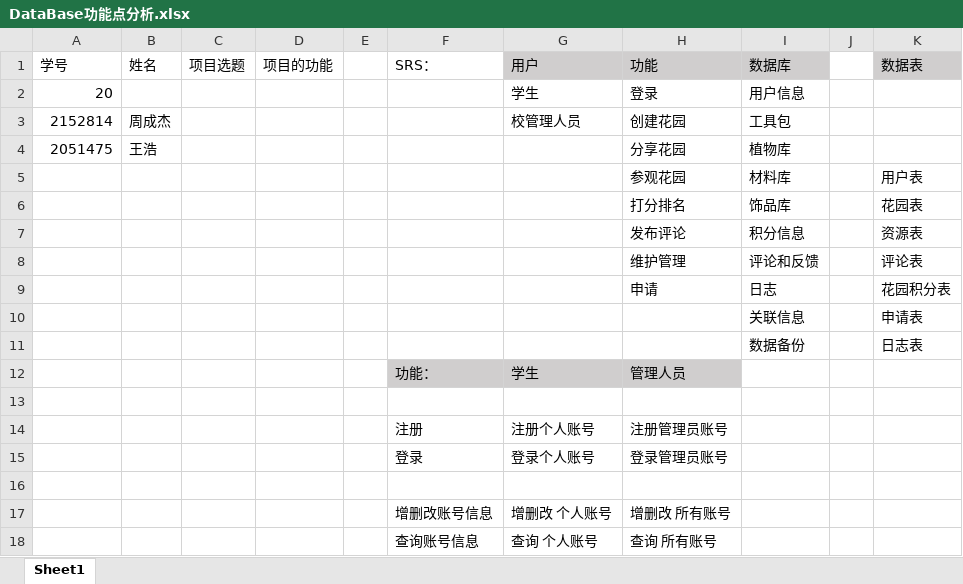
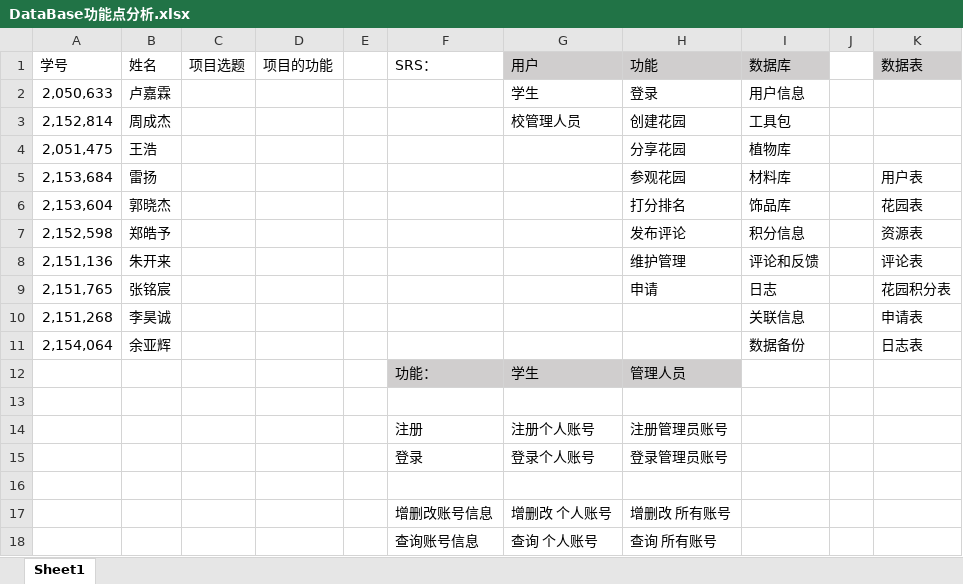
Before and after one commit to Skywalker1103/DatabaseProject, an Excel workbook: Documents/任务过程/A组/第二次任务/DataBase功能点分析.xlsx, sheet Sheet1, drawn as a sheet; only a part is shown; values as stored, in another font and other column widths than the file's, no borders; the diff names each change by its address in the sheet, - before the commit and + after, or states it on an @@ line.

```diff
--- a/Documents/任务过程/A组/第二次任务/DataBase功能点分析.xlsx (sheet Sheet1)
+++ b/Documents/任务过程/A组/第二次任务/DataBase功能点分析.xlsx (sheet Sheet1)
-A2 (学号): 20
+A2 (学号): 2,050,633
-B2 (姓名): (empty)
+B2 (姓名): 卢嘉霖
-A3 (学号): 2152814
+A3 (学号): 2,152,814
-A4 (学号): 2051475
+A4 (学号): 2,051,475
-A5 (学号): (empty)
+A5 (学号): 2,153,684
-B5 (姓名): (empty)
+B5 (姓名): 雷扬
-A6 (学号): (empty)
+A6 (学号): 2,153,604
-B6 (姓名): (empty)
+B6 (姓名): 郭晓杰
-A7 (学号): (empty)
+A7 (学号): 2,152,598
-B7 (姓名): (empty)
+B7 (姓名): 郑皓予
-A8 (学号): (empty)
+A8 (学号): 2,151,136
-B8 (姓名): (empty)
+B8 (姓名): 朱开来
-A9 (学号): (empty)
+A9 (学号): 2,151,765
-B9 (姓名): (empty)
+B9 (姓名): 张铭宸
-A10 (学号): (empty)
+A10 (学号): 2,151,268
-B10 (姓名): (empty)
+B10 (姓名): 李昊诚
-A11 (学号): (empty)
+A11 (学号): 2,154,064
-B11 (姓名): (empty)
+B11 (姓名): 余亚辉
```
Also changed, not shown: 10 other files.
